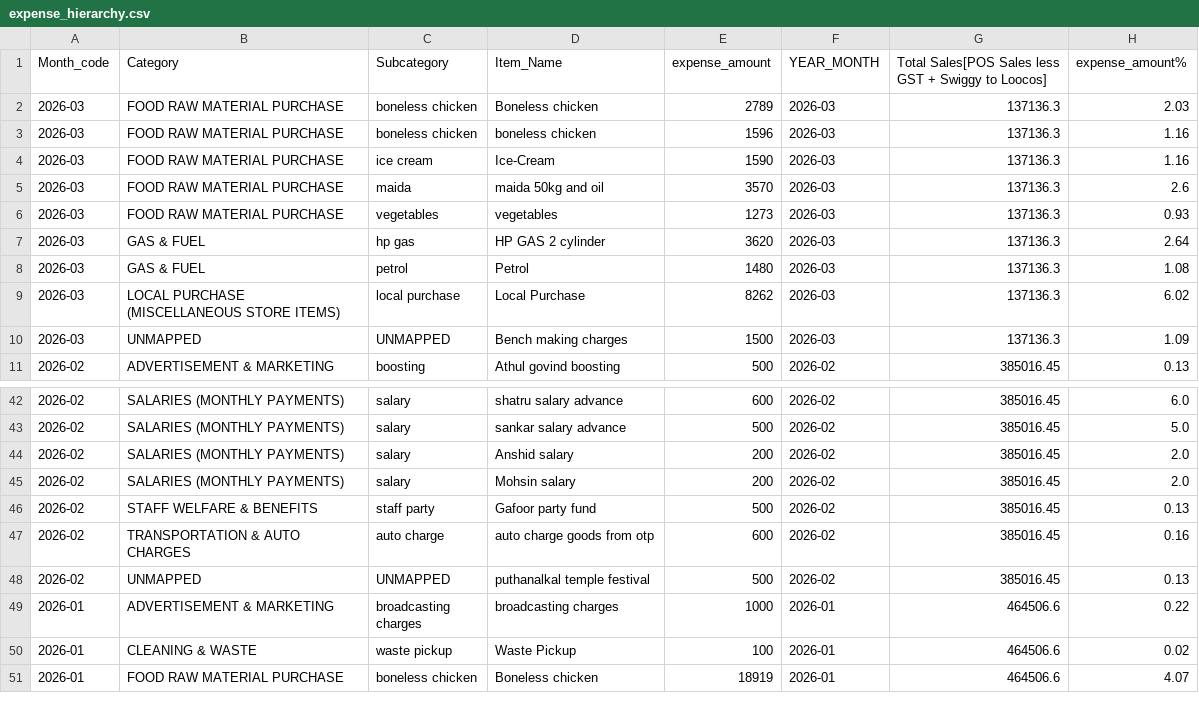
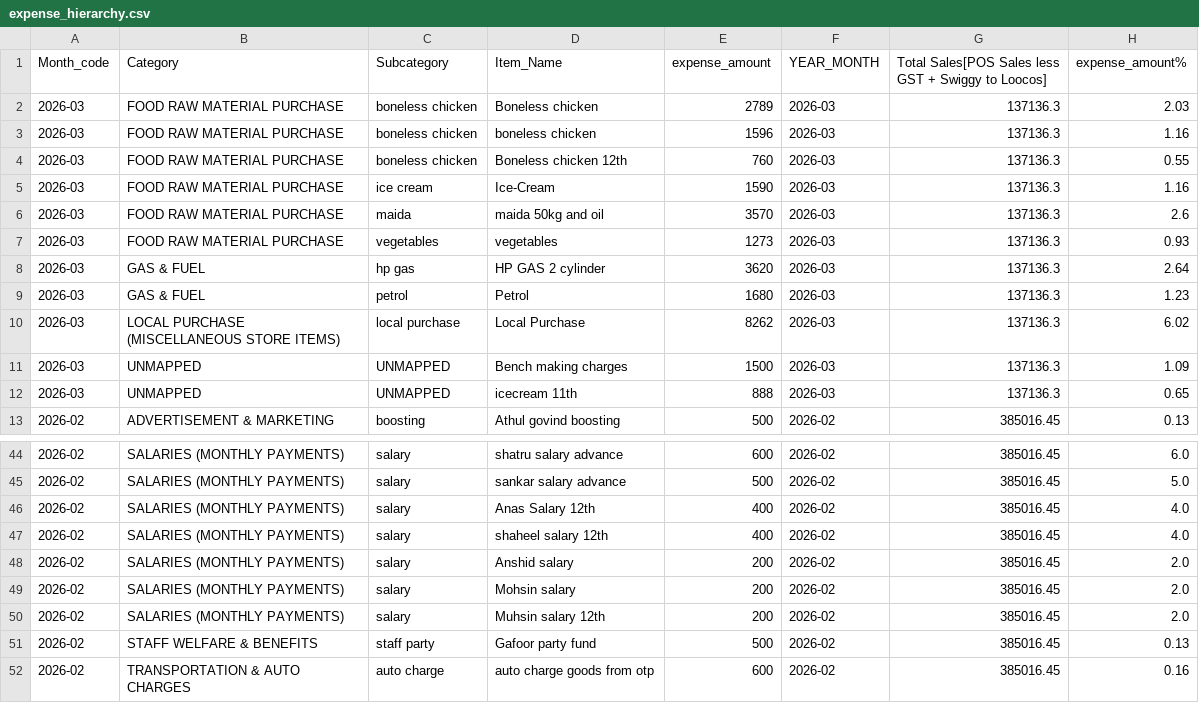
Before and after one commit to arjunotp/Dashboard, a CSV file: expense_hierarchy.csv, drawn as a sheet; only a part is shown, gaps mark what is left out; the shorter side is filled out with more unchanged rows.

Commit message:
Upload CSV expense_hierarchy.csv

```diff
--- a/expense_hierarchy.csv
+++ b/expense_hierarchy.csv
@@ -3,2 +3,3 @@ Month_code,Category,Subcategory,Item_Name,expense_amount,YEAR_MONTH,Total Sales[
 2026-03,FOOD RAW MATERIAL PURCHASE,boneless chicken,boneless chicken,1596,2026-03,137136.3,1.16
+2026-03,FOOD RAW MATERIAL PURCHASE,boneless chicken,Boneless chicken 12th,760,2026-03,137136.3,0.55
 2026-03,FOOD RAW MATERIAL PURCHASE,ice cream,Ice-Cream,1590,2026-03,137136.3,1.16
@@ -7,5 +8,6 @@ Month_code,Category,Subcategory,Item_Name,expense_amount,YEAR_MONTH,Total Sales[
 2026-03,GAS & FUEL,hp gas,HP GAS 2 cylinder,3620,2026-03,137136.3,2.64
-2026-03,GAS & FUEL,petrol,Petrol,1480,2026-03,137136.3,1.08
+2026-03,GAS & FUEL,petrol,Petrol,1680,2026-03,137136.3,1.23
 2026-03,LOCAL PURCHASE (MISCELLANEOUS STORE ITEMS),local purchase,Local Purchase,8262,2026-03,137136.3,6.02
 2026-03,UNMAPPED,UNMAPPED,Bench making charges,1500,2026-03,137136.3,1.09
+2026-03,UNMAPPED,UNMAPPED,icecream 11th,888,2026-03,137136.3,0.65
 2026-02,ADVERTISEMENT & MARKETING,boosting,Athul govind boosting,500,2026-02,385016.45,0.13
@@ -43,4 +45,7 @@ Month_code,Category,Subcategory,Item_Name,expense_amount,YEAR_MONTH,Total Sales[
 2026-02,SALARIES (MONTHLY PAYMENTS),salary,sankar salary advance,500,2026-02,385016.45,5.0
+2026-02,SALARIES (MONTHLY PAYMENTS),salary,Anas Salary 12th,400,2026-02,385016.45,4.0
+2026-02,SALARIES (MONTHLY PAYMENTS),salary,shaheel salary 12th,400,2026-02,385016.45,4.0
 2026-02,SALARIES (MONTHLY PAYMENTS),salary,Anshid salary,200,2026-02,385016.45,2.0
 2026-02,SALARIES (MONTHLY PAYMENTS),salary,Mohsin salary,200,2026-02,385016.45,2.0
+2026-02,SALARIES (MONTHLY PAYMENTS),salary,Muhsin salary 12th,200,2026-02,385016.45,2.0
 2026-02,STAFF WELFARE & BENEFITS,staff party,Gafoor party fund,500,2026-02,385016.45,0.13
```
